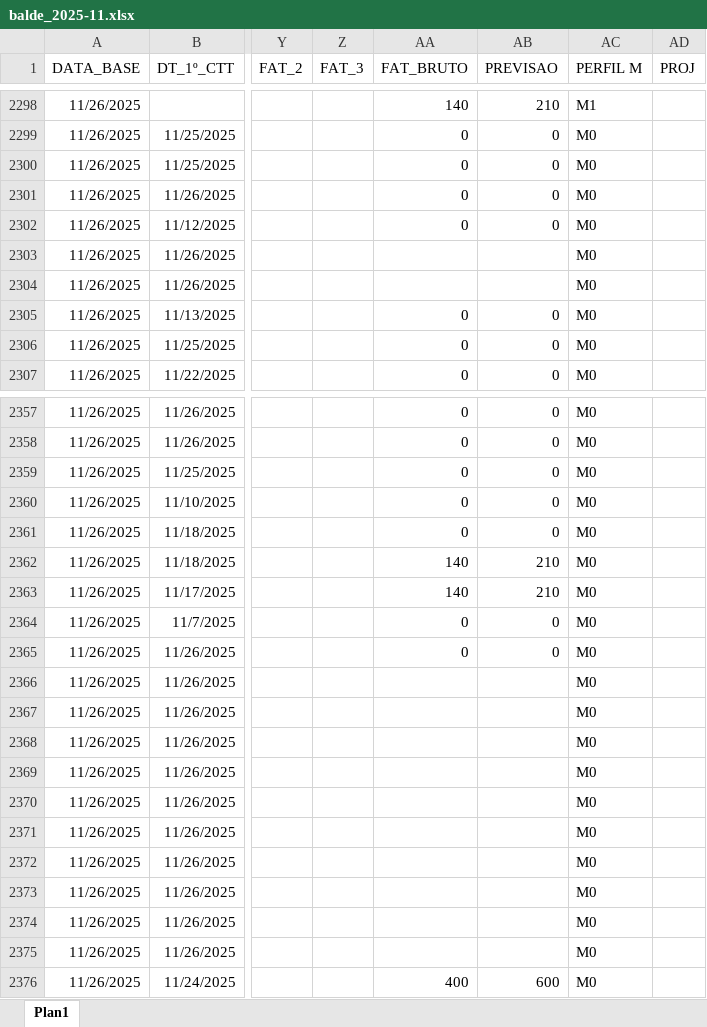
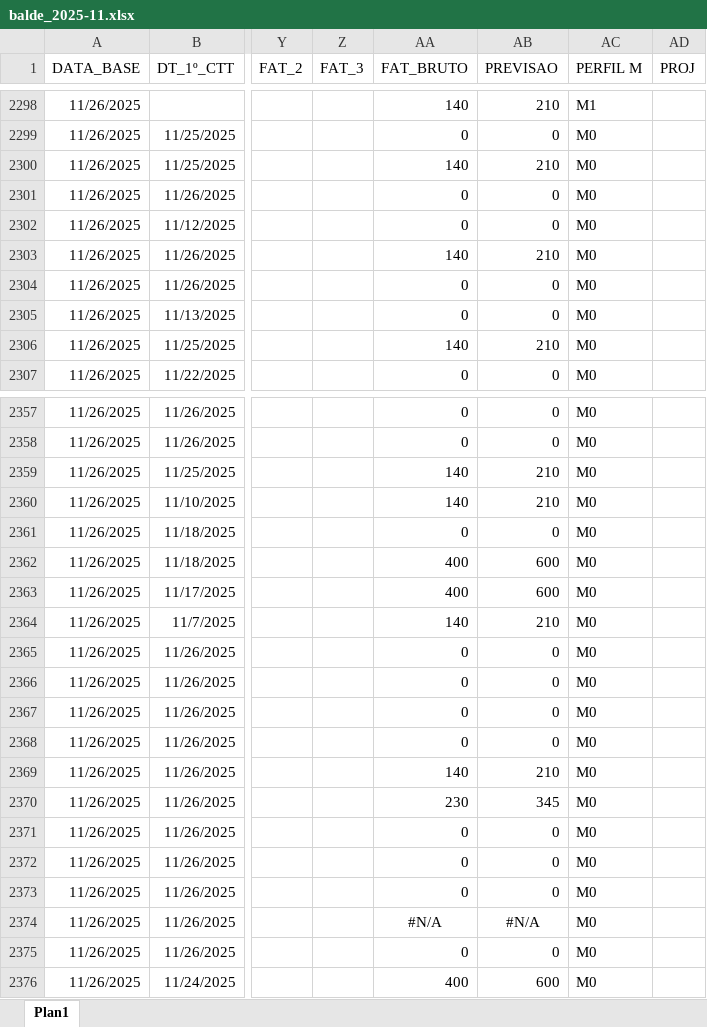
Before and after one commit to Augusto05/atlas, an Excel workbook: first-atlas/balde_2025-11.xlsx, sheet Plan1, drawn as a sheet; only a part is shown, gaps mark what is left out; values as stored, in another font and other column widths than the file's, no borders; the diff covers the shown part only; the diff names each change by its address in the sheet, - before the commit and + after, or states it on an @@ line.

```diff
--- a/first-atlas/balde_2025-11.xlsx (sheet Plan1)
+++ b/first-atlas/balde_2025-11.xlsx (sheet Plan1)
-AA2300 (FAT_BRUTO): 0
+AA2300 (FAT_BRUTO): 140
-AB2300 (PREVISAO): 0
+AB2300 (PREVISAO): 210
-AA2303 (FAT_BRUTO): (empty)
+AA2303 (FAT_BRUTO): 140
-AB2303 (PREVISAO): (empty)
+AB2303 (PREVISAO): 210
-AA2304 (FAT_BRUTO): (empty)
+AA2304 (FAT_BRUTO): 0
-AB2304 (PREVISAO): (empty)
+AB2304 (PREVISAO): 0
-AA2306 (FAT_BRUTO): 0
+AA2306 (FAT_BRUTO): 140
-AB2306 (PREVISAO): 0
+AB2306 (PREVISAO): 210
-AA2359:AA2360 (FAT_BRUTO): 0
+AA2359:AA2360 (FAT_BRUTO): 140
-AB2359:AB2360 (PREVISAO): 0
+AB2359:AB2360 (PREVISAO): 210
-AA2362:AA2363 (FAT_BRUTO): 140
+AA2362:AA2363 (FAT_BRUTO): 400
-AB2362:AB2363 (PREVISAO): 210
+AB2362:AB2363 (PREVISAO): 600
-AA2364 (FAT_BRUTO): 0
+AA2364 (FAT_BRUTO): 140
-AB2364 (PREVISAO): 0
+AB2364 (PREVISAO): 210
-AA2366:AA2368 (FAT_BRUTO): (empty)
+AA2366:AA2368 (FAT_BRUTO): 0
-AB2366:AB2368 (PREVISAO): (empty)
+AB2366:AB2368 (PREVISAO): 0
-AA2369 (FAT_BRUTO): (empty)
+AA2369 (FAT_BRUTO): 140
-AB2369 (PREVISAO): (empty)
+AB2369 (PREVISAO): 210
-AA2370 (FAT_BRUTO): (empty)
+AA2370 (FAT_BRUTO): 230
-AB2370 (PREVISAO): (empty)
+AB2370 (PREVISAO): 345
-AA2371:AA2373 (FAT_BRUTO): (empty)
+AA2371:AA2373 (FAT_BRUTO): 0
-AB2371:AB2373 (PREVISAO): (empty)
+AB2371:AB2373 (PREVISAO): 0
-AA2374 (FAT_BRUTO): (empty)
+AA2374 (FAT_BRUTO): #N/A
-AB2374 (PREVISAO): (empty)
+AB2374 (PREVISAO): #N/A
-AA2375 (FAT_BRUTO): (empty)
+AA2375 (FAT_BRUTO): 0
-AB2375 (PREVISAO): (empty)
+AB2375 (PREVISAO): 0
```
Also changed, not shown: 192 edited cells and cell formats elsewhere in this sheet.
